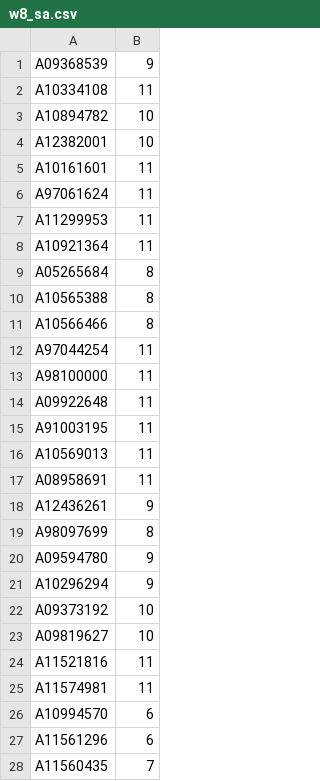
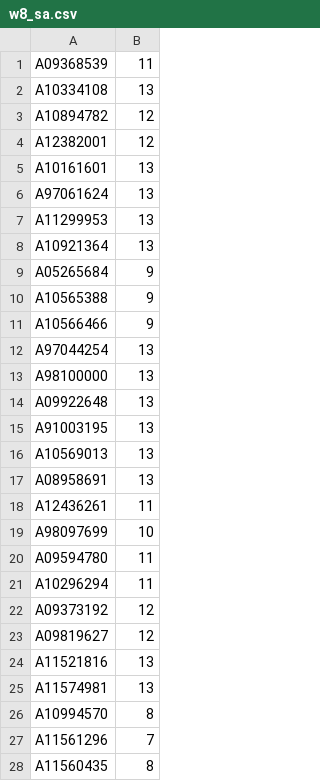
Before and after one commit to dotcom900825/ucsd-hci-class-management, a CSV file: lib/tasks/w8_sa.csv, drawn as a sheet; only a part is shown; the diff covers the shown part only.

```diff
--- a/lib/tasks/w8_sa.csv
+++ b/lib/tasks/w8_sa.csv
@@ -1,28 +1,28 @@
-A09368539,9
-A10334108,11
-A10894782,10
-A12382001,10
-A10161601,11
-A97061624,11
-A11299953,11
-A10921364,11
-A05265684,8
-A10565388,8
-A10566466,8
-A97044254,11
-A98100000,11
-A09922648,11
-A91003195,11
-A10569013,11
-A08958691,11
-A12436261,9
-A98097699,8
-A09594780,9
-A10296294,9
-A09373192,10
-A09819627,10
-A11521816,11
-A11574981,11
-A10994570,6
-A11561296,6
-A11560435,7
+A09368539,11
+A10334108,13
+A10894782,12
+A12382001,12
+A10161601,13
+A97061624,13
+A11299953,13
+A10921364,13
+A05265684,9
+A10565388,9
+A10566466,9
+A97044254,13
+A98100000,13
+A09922648,13
+A91003195,13
+A10569013,13
+A08958691,13
+A12436261,11
+A98097699,10
+A09594780,11
+A10296294,11
+A09373192,12
+A09819627,12
+A11521816,13
+A11574981,13
+A10994570,8
+A11561296,7
+A11560435,8
```
Also changed, not shown: 64 edited cells elsewhere in this file, 6 other files.
